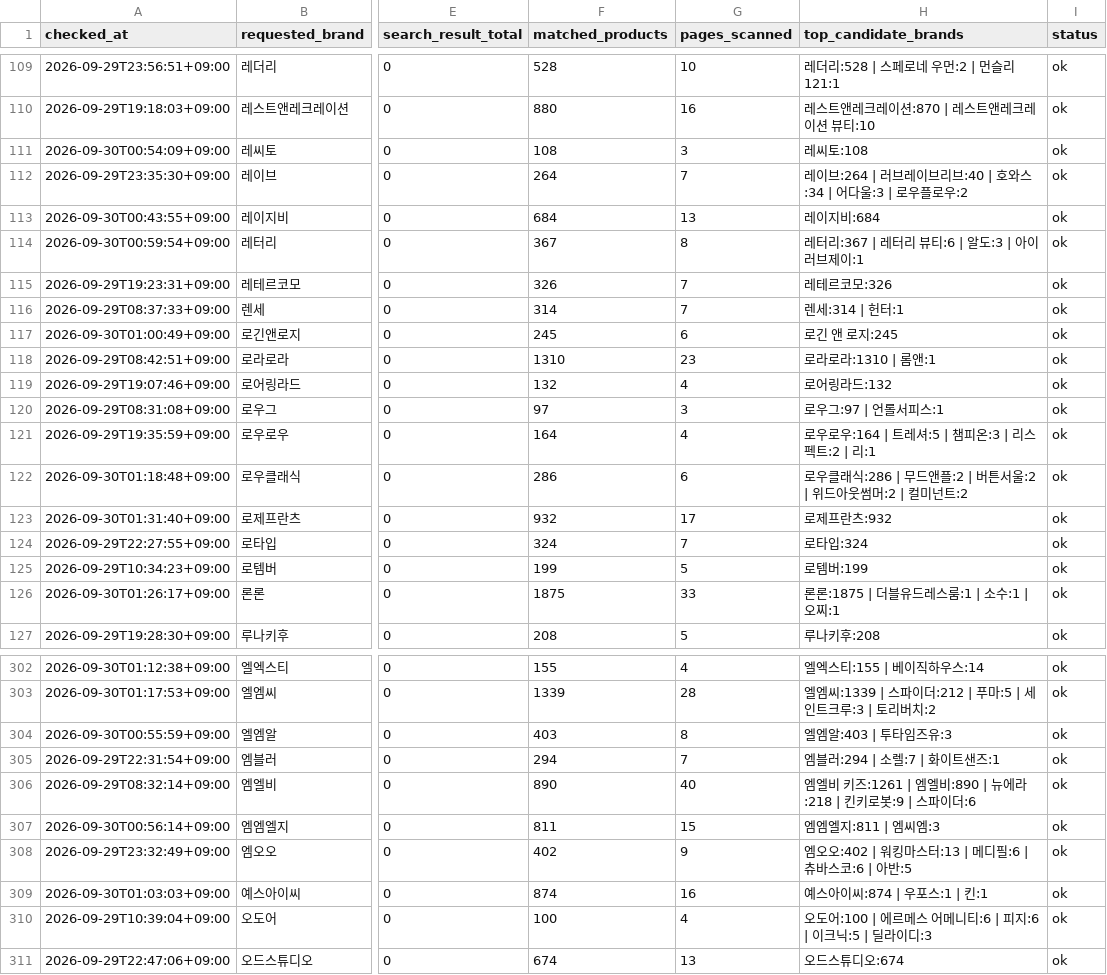
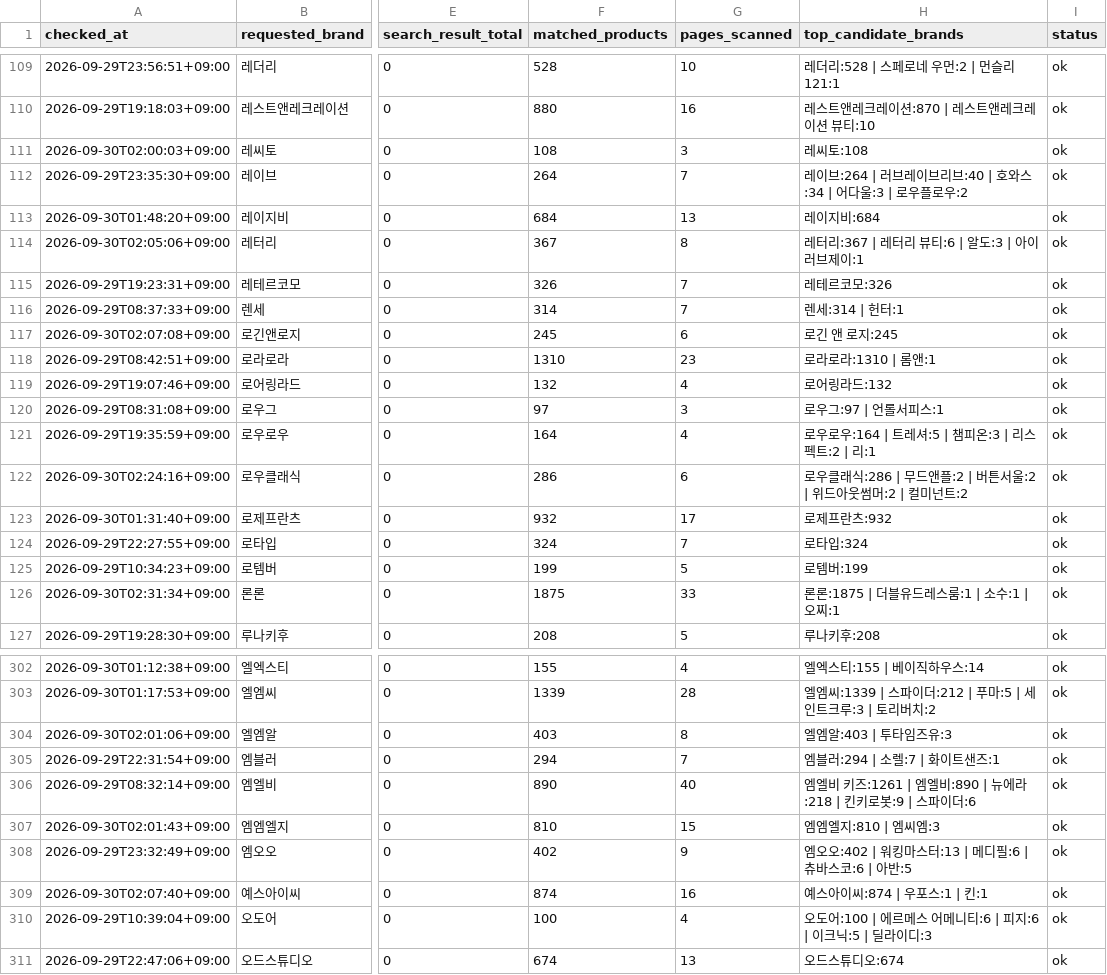
Before and after one commit to kwj-lab/-, a CSV file: musinsa_brand_audit.csv, drawn as a sheet; only a part is shown, gaps mark what is left out; the diff covers the shown part only; the diff names each change by its address in the sheet, - before the commit and + after, or states it on an @@ line.

```diff
--- a/musinsa_brand_audit.csv
+++ b/musinsa_brand_audit.csv
-A111 (checked_at): 2026-09-30T00:54:09+09:00
+A111 (checked_at): 2026-09-30T02:00:03+09:00
-A113 (checked_at): 2026-09-30T00:43:55+09:00
+A113 (checked_at): 2026-09-30T01:48:20+09:00
-A114 (checked_at): 2026-09-30T00:59:54+09:00
+A114 (checked_at): 2026-09-30T02:05:06+09:00
-A117 (checked_at): 2026-09-30T01:00:49+09:00
+A117 (checked_at): 2026-09-30T02:07:08+09:00
-A122 (checked_at): 2026-09-30T01:18:48+09:00
+A122 (checked_at): 2026-09-30T02:24:16+09:00
-A126 (checked_at): 2026-09-30T01:26:17+09:00
+A126 (checked_at): 2026-09-30T02:31:34+09:00
-A304 (checked_at): 2026-09-30T00:55:59+09:00
+A304 (checked_at): 2026-09-30T02:01:06+09:00
-A307 (checked_at): 2026-09-30T00:56:14+09:00
+A307 (checked_at): 2026-09-30T02:01:43+09:00
-F307 (matched_products): 811
+F307 (matched_products): 810
-H307 (top_candidate_brands): 엠엠엘지:811 | 엠씨엠:3
+H307 (top_candidate_brands): 엠엠엘지:810 | 엠씨엠:3
-A309 (checked_at): 2026-09-30T01:03:03+09:00
+A309 (checked_at): 2026-09-30T02:07:40+09:00
```
Also changed, not shown: 49 edited cells elsewhere in this file, 2 other files.
